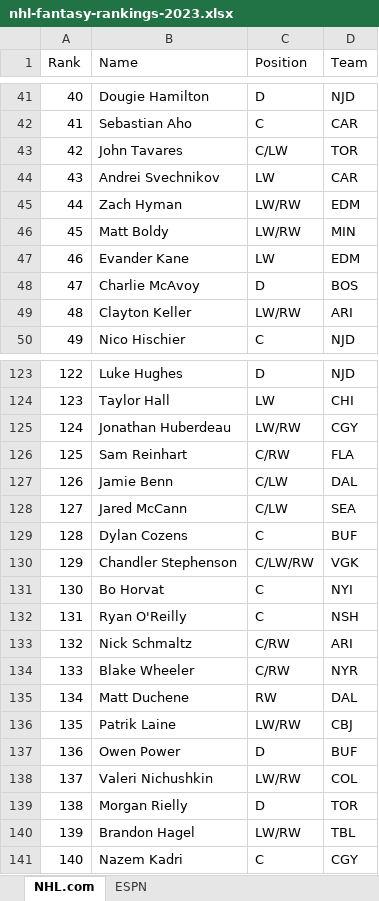
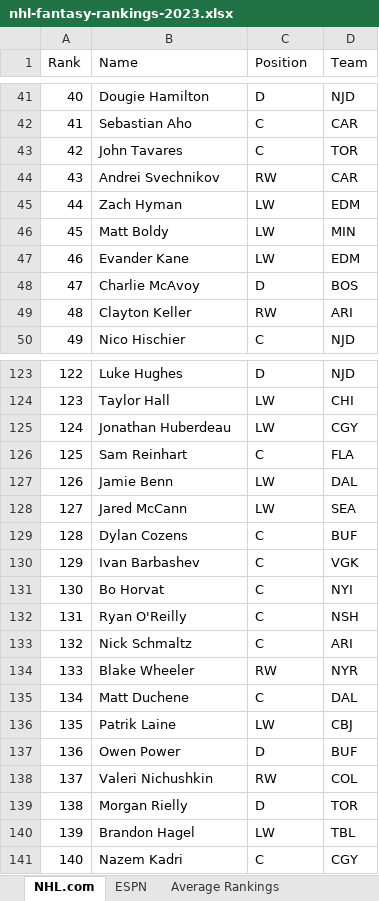
Before and after one commit to alexrnguyen/nhl-fantasy-scraper, an Excel workbook: nhl-fantasy-rankings-2023.xlsx, sheet NHL.com, drawn as a sheet; only a part is shown, gaps mark what is left out; values as stored, in another font and other column widths than the file's, no borders; the diff covers the shown part only; the diff names each change by its address in the sheet, - before the commit and + after, or states it on an @@ line.

Commit message:
Add average rankings to spreadsheet

```diff
--- a/nhl-fantasy-rankings-2023.xlsx (sheet NHL.com)
+++ b/nhl-fantasy-rankings-2023.xlsx (sheet NHL.com)
+sheet tab: Average Rankings
-C43 (Position): C/LW
+C43 (Position): C
-C44 (Position): LW
+C44 (Position): RW
-C45:C46 (Position): LW/RW
+C45:C46 (Position): LW
-C49 (Position): LW/RW
+C49 (Position): RW
-C125 (Position): LW/RW
+C125 (Position): LW
-C126 (Position): C/RW
+C126 (Position): C
-C127:C128 (Position): C/LW
+C127:C128 (Position): LW
-B130 (Name): Chandler Stephenson
+B130 (Name): Ivan Barbashev
-C130 (Position): C/LW/RW
+C130 (Position): C
-C133 (Position): C/RW
+C133 (Position): C
-C134 (Position): C/RW
+C134 (Position): RW
-C135 (Position): RW
+C135 (Position): C
-C136 (Position): LW/RW
+C136 (Position): LW
-C138 (Position): LW/RW
+C138 (Position): RW
-C140 (Position): LW/RW
+C140 (Position): LW
```
Also changed, not shown: 75 edited cells elsewhere in this sheet, 2 other files.
